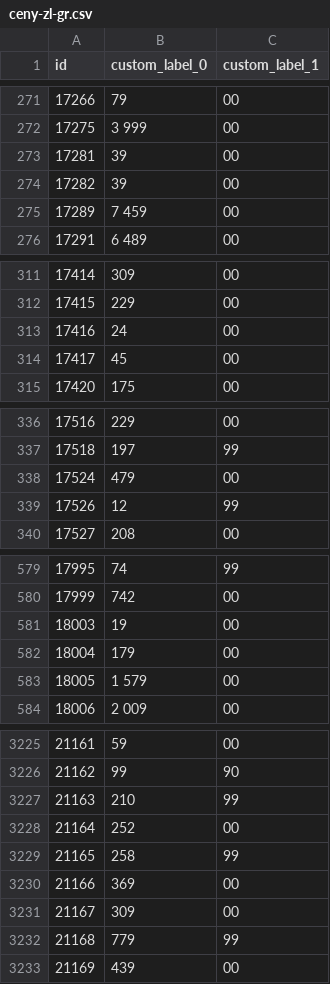
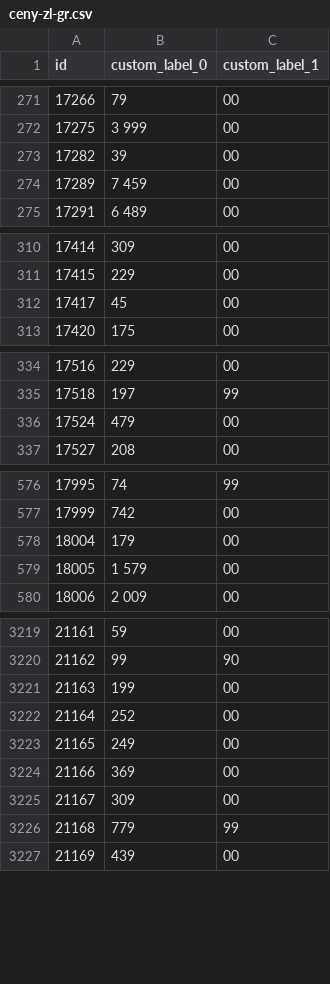
Before and after one commit to roobertkania-collab/flystore-meta-ceny, a CSV file: ceny-zl-gr.csv, drawn as a sheet; only a part is shown, gaps mark what is left out; the diff covers the shown part only.

```diff
--- a/ceny-zl-gr.csv
+++ b/ceny-zl-gr.csv
@@ -272,3 +272,2 @@
 "17275","3 999","00"
-"17281","39","00"
 "17282","39","00"
@@ -312,3 +311,2 @@
 "17415","229","00"
-"17416","24","00"
 "17417","45","00"
@@ -338,3 +336,2 @@
 "17524","479","00"
-"17526","12","99"
 "17527","208","00"
@@ -580,3 +577,2 @@
 "17999","742","00"
-"18003","19","00"
 "18004","179","00"
@@ -3226,5 +3220,5 @@
 "21162","99","90"
-"21163","210","99"
+"21163","199","00"
 "21164","252","00"
-"21165","258","99"
+"21165","249","00"
 "21166","369","00"
```
Also changed, not shown: 6 removed rows and 31 edited cells elsewhere in this file, 2 other files.
